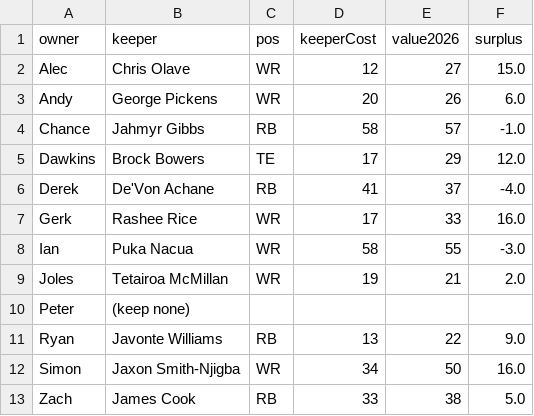
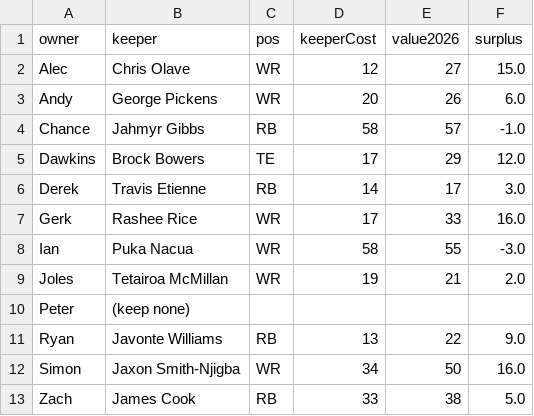
Before and after one commit to Ian-Rosado/FantasyFootball, a CSV file: draft_prep/2026/analysis/predicted_keepers.csv, drawn as a sheet.

```diff
--- a/draft_prep/2026/analysis/predicted_keepers.csv
+++ b/draft_prep/2026/analysis/predicted_keepers.csv
@@ -5,3 +5,3 @@ Chance,Jahmyr Gibbs,RB,58,57,-1.0
 Dawkins,Brock Bowers,TE,17,29,12.0
-Derek,De'Von Achane,RB,41,37,-4.0
+Derek,Travis Etienne,RB,14,17,3.0
 Gerk,Rashee Rice,WR,17,33,16.0
```
Also changed, not shown: 1 other file.
